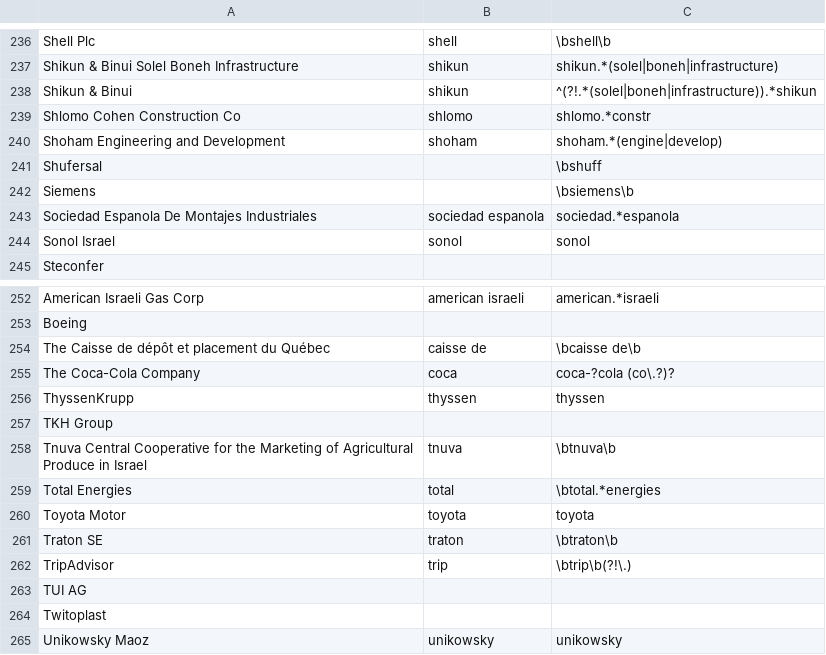
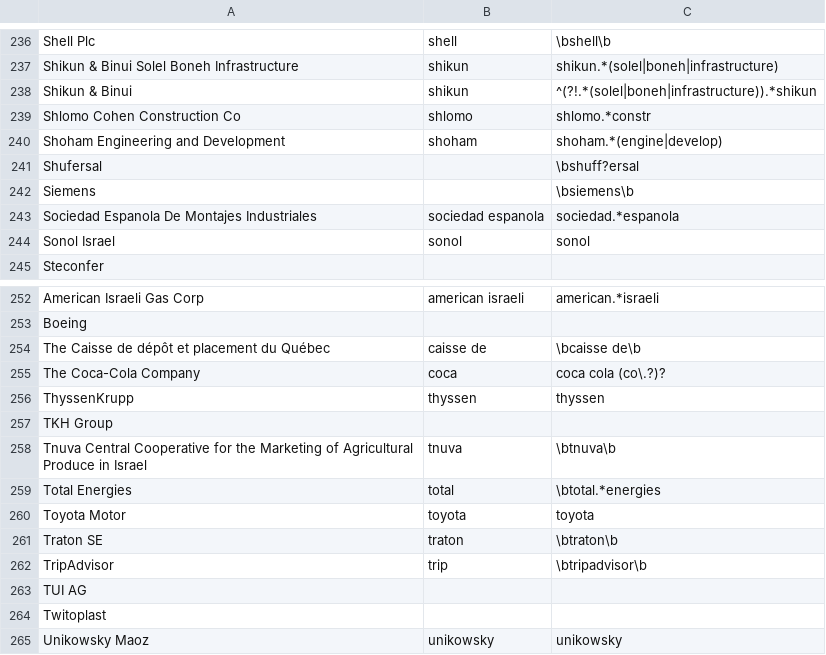
Before and after one commit to tvp-freeports/analysis_finance_reports_input_database, a CSV file: companies/companies.csv, drawn as a sheet; only a part is shown, gaps mark what is left out; the diff covers the shown part only.

```diff
--- a/companies/companies.csv
+++ b/companies/companies.csv
@@ -240,3 +240,3 @@ Shlomo Cohen Construction Co,shlomo,shlomo.*constr
 Shoham Engineering and Development,shoham,shoham.*(engine|develop)
-Shufersal,,\bshuff
+Shufersal,,\bshuff?ersal
 Siemens,,\bsiemens\b
@@ -254,3 +254,3 @@ Boeing,,
 The Caisse de dépôt et placement du Québec,caisse de,\bcaisse de\b
-The Coca-Cola Company,coca,coca-?cola (co\.?)?
+The Coca-Cola Company,coca,coca cola (co\.?)?
 ThyssenKrupp,thyssen,thyssen
@@ -261,3 +261,3 @@ Toyota Motor,toyota,toyota
 Traton SE,traton,\btraton\b
-TripAdvisor,trip,\btrip\b(?!\.)
+TripAdvisor,trip,\btripadvisor\b
 TUI AG,,
```
Also changed, not shown: 5 edited cells elsewhere in this file, companies/companies_additional_regexs.csv, 1 other file.
